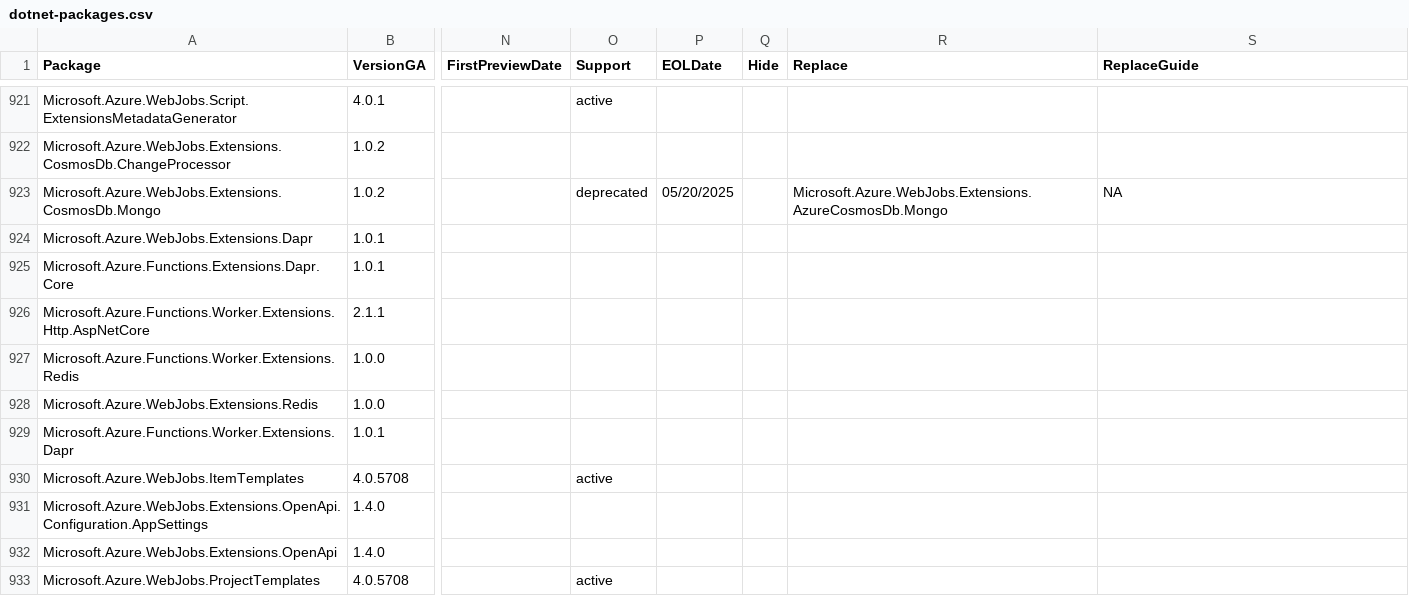
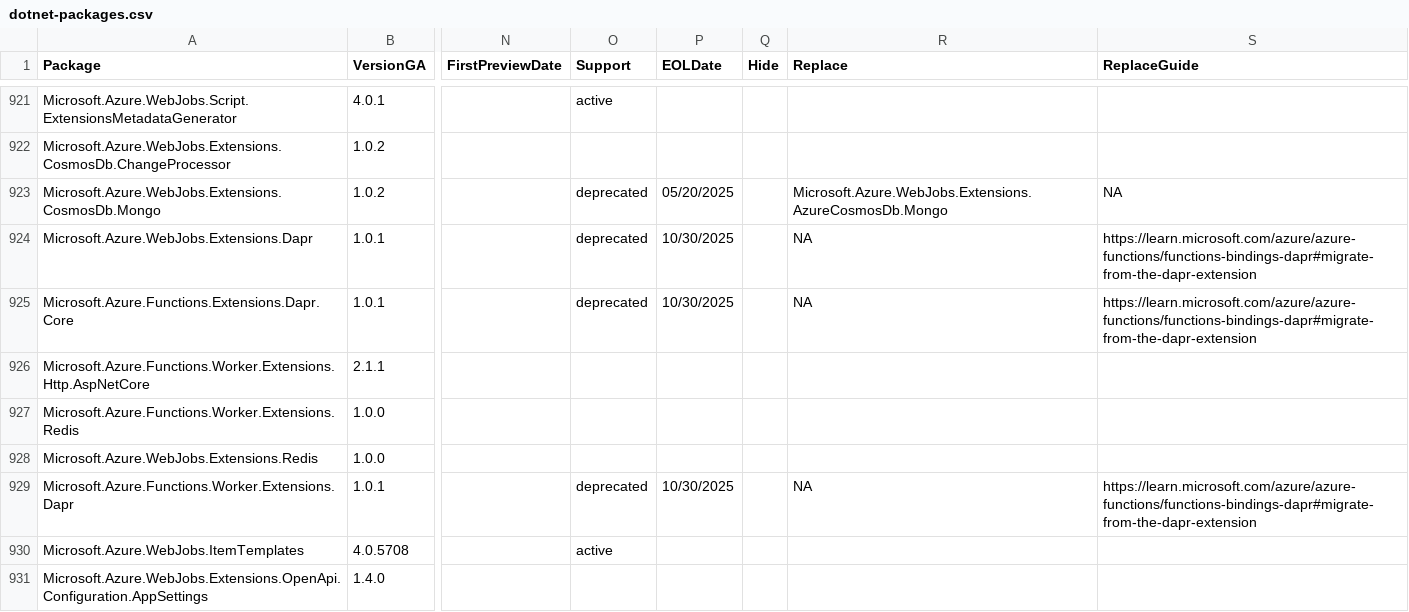
Before and after one commit to Azure/azure-sdk, a CSV file: _data/releases/latest/dotnet-packages.csv, drawn as a sheet; only a part is shown, gaps mark what is left out; the shorter side is filled out with more unchanged rows; the diff names each change by its address in the sheet, - before the commit and + after, or states it on an @@ line.

```diff
--- a/_data/releases/latest/dotnet-packages.csv
+++ b/_data/releases/latest/dotnet-packages.csv
-O924:O925 (Support): (empty)
+O924:O925 (Support): deprecated
-P924:P925 (EOLDate): (empty)
+P924:P925 (EOLDate): 10/30/2025
-R924:R925 (Replace): (empty)
+R924:R925 (Replace): NA
-S924:S925 (ReplaceGuide): (empty)
+S924:S925 (ReplaceGuide): https://learn.microsoft.com/azure/azure-functions/functions-bindings-dapr#migrate-from-the-dapr-extension
-O929 (Support): (empty)
+O929 (Support): deprecated
-P929 (EOLDate): (empty)
+P929 (EOLDate): 10/30/2025
-R929 (Replace): (empty)
+R929 (Replace): NA
-S929 (ReplaceGuide): (empty)
+S929 (ReplaceGuide): https://learn.microsoft.com/azure/azure-functions/functions-bindings-dapr#migrate-from-the-dapr-extension
```
Also changed, not shown: _data/releases/latest/java-packages.csv.
